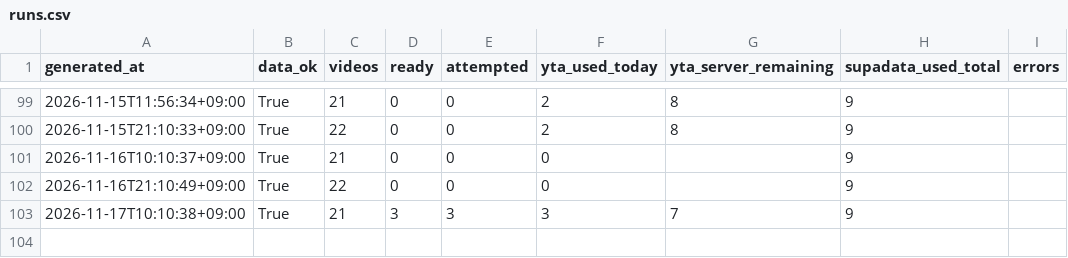
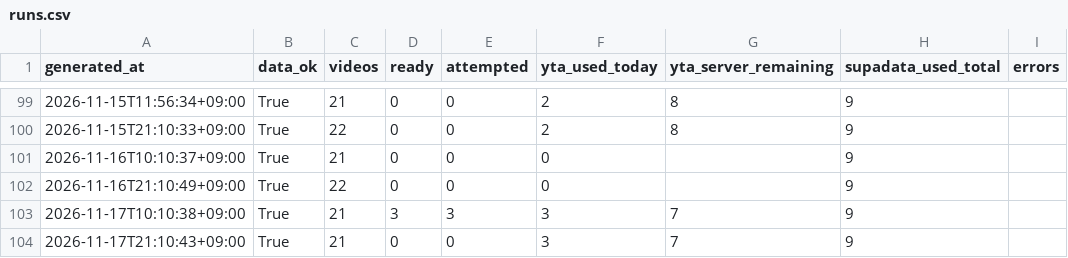
Before and after one commit to jaysallr-ux/Semis-radar, a CSV file: guru_yt/data/runs.csv, drawn as a sheet; only a part is shown, gaps mark what is left out; the diff names each change by its address in the sheet, - before the commit and + after, or states it on an @@ line.

Commit message:
guru-yt full 2026-11-17 21:10

```diff
--- a/guru_yt/data/runs.csv
+++ b/guru_yt/data/runs.csv
+row 104: 2026-11-17T21:10:43+09:00 | True | 21 | 0 | 0 | 3 | 7 | 9
```
Also changed, not shown: 2 other files.
